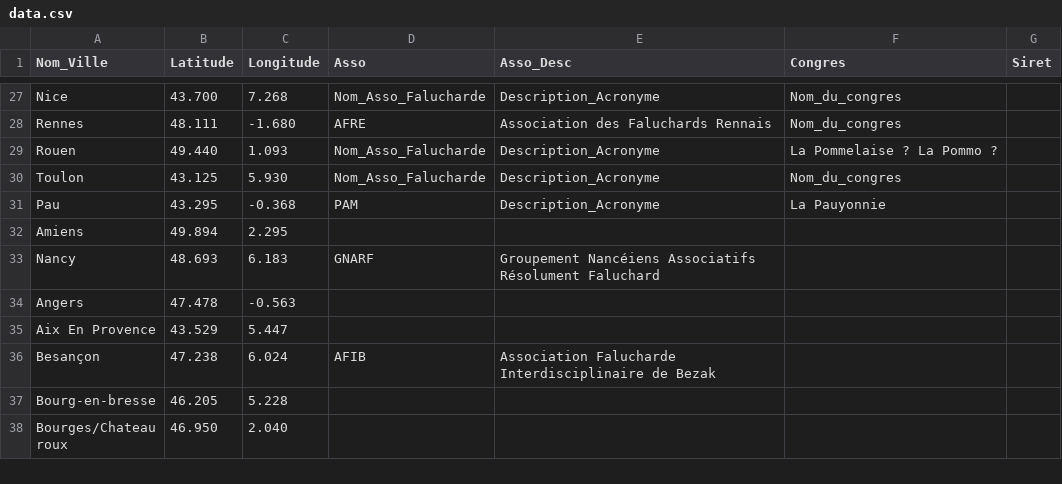
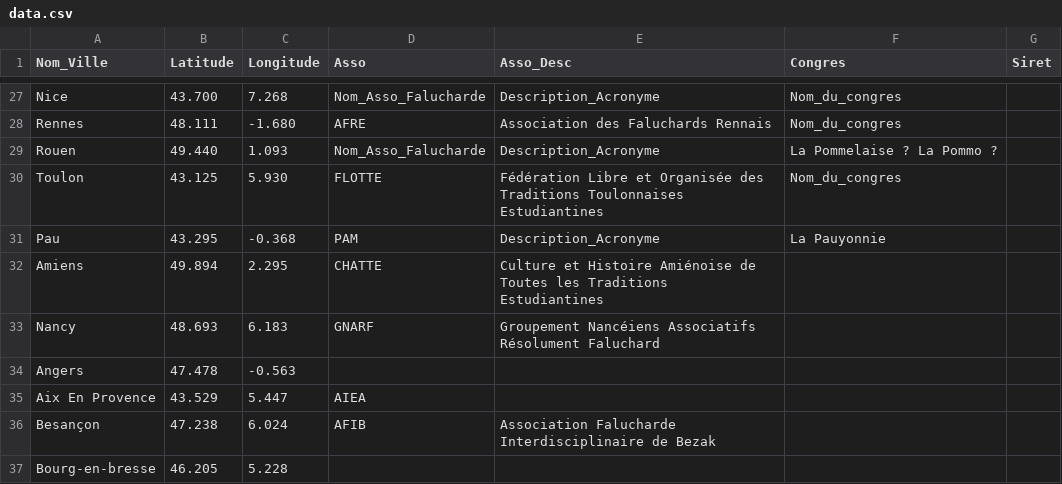
Before and after one commit to Proxcom/FALUCHE, a CSV file: data.csv, drawn as a sheet; only a part is shown, gaps mark what is left out; the shorter side is filled out with more unchanged rows; the diff names each change by its address in the sheet, - before the commit and + after, or states it on an @@ line.

Commit message:
Code

```diff
--- a/data.csv
+++ b/data.csv
-D30 (Asso): Nom_Asso_Falucharde
+D30 (Asso): FLOTTE
-E30 (Asso_Desc): Description_Acronyme
+E30 (Asso_Desc): Fédération Libre et Organisée des Traditions Toulonnaises Estudiantines
-D32 (Asso): (empty)
+D32 (Asso): CHATTE
-E32 (Asso_Desc): (empty)
+E32 (Asso_Desc): Culture et Histoire Amiénoise de Toutes les Traditions Estudiantines
-D35 (Asso): (empty)
+D35 (Asso): AIEA
```
